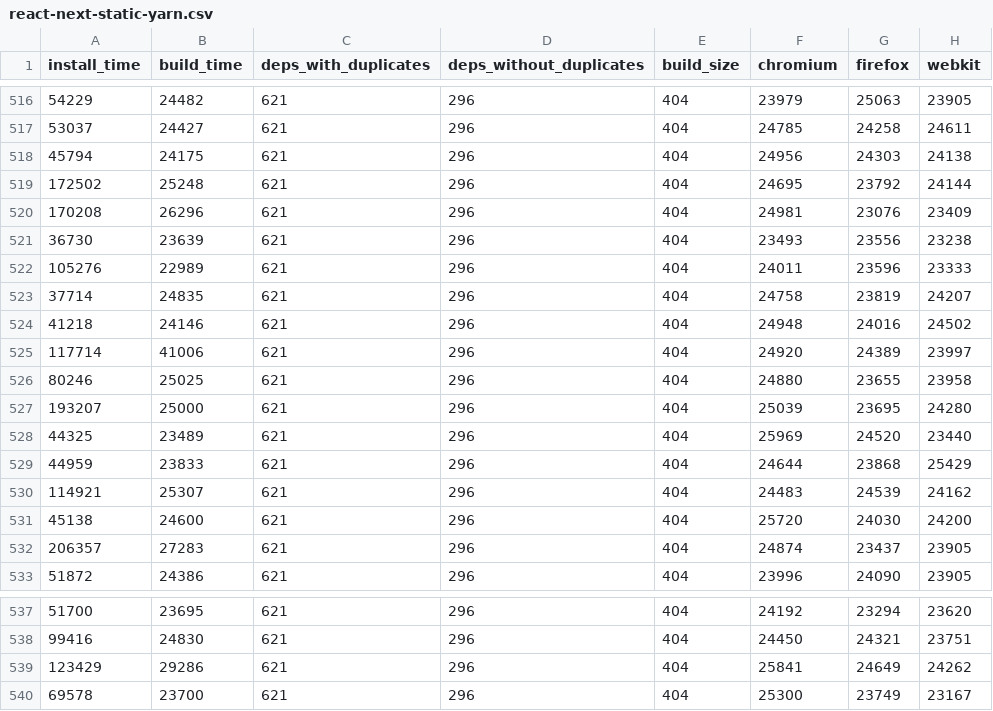
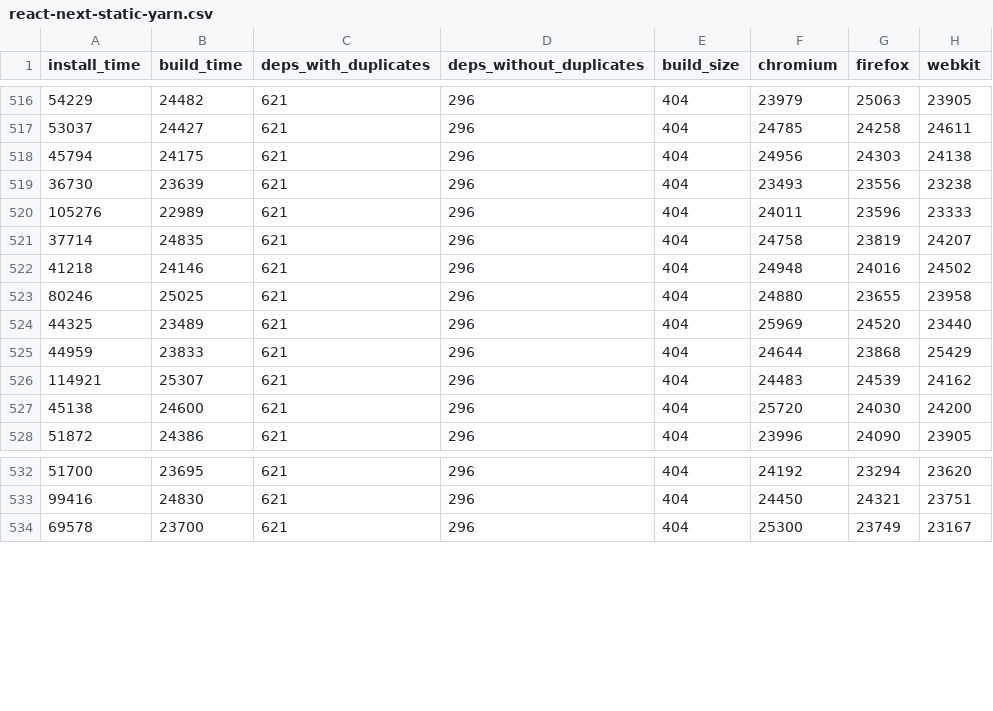
Before and after one commit to Pierstoval/benchmarks-react-svelte-vue, a CSV file: output/server/react-next-static-yarn.csv, drawn as a sheet; only a part is shown, gaps mark what is left out; the diff names each change by its address in the sheet, - before the commit and + after, or states it on an @@ line.

```diff
--- a/output/server/react-next-static-yarn.csv
+++ b/output/server/react-next-static-yarn.csv
-row 519: 172502 | 25248 | 621 | 296 | 404 | 24695 | 23792 | 24144
-row 520: 170208 | 26296 | 621 | 296 | 404 | 24981 | 23076 | 23409
-row 525: 117714 | 41006 | 621 | 296 | 404 | 24920 | 24389 | 23997
-row 527: 193207 | 25000 | 621 | 296 | 404 | 25039 | 23695 | 24280
-row 532: 206357 | 27283 | 621 | 296 | 404 | 24874 | 23437 | 23905
-row 539: 123429 | 29286 | 621 | 296 | 404 | 25841 | 24649 | 24262
```
Also changed, not shown: output/server/angular-static-yarn.csv, output/server/react-static-yarn.csv, 4 other files.
